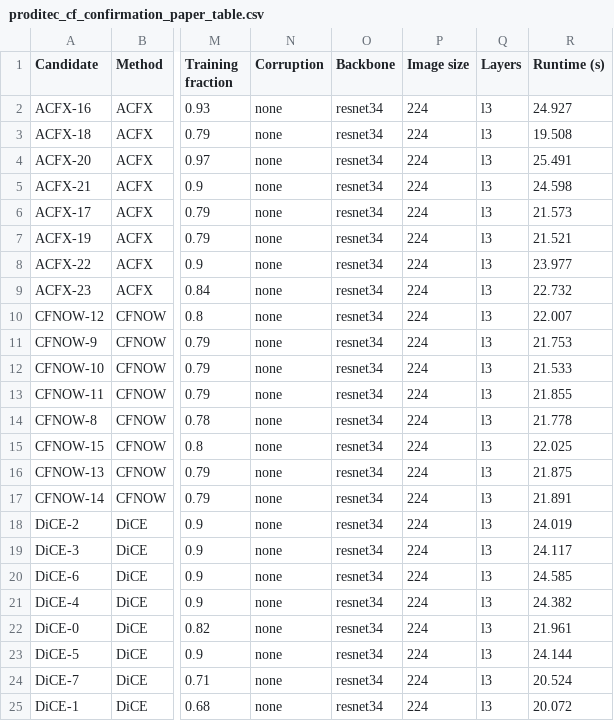
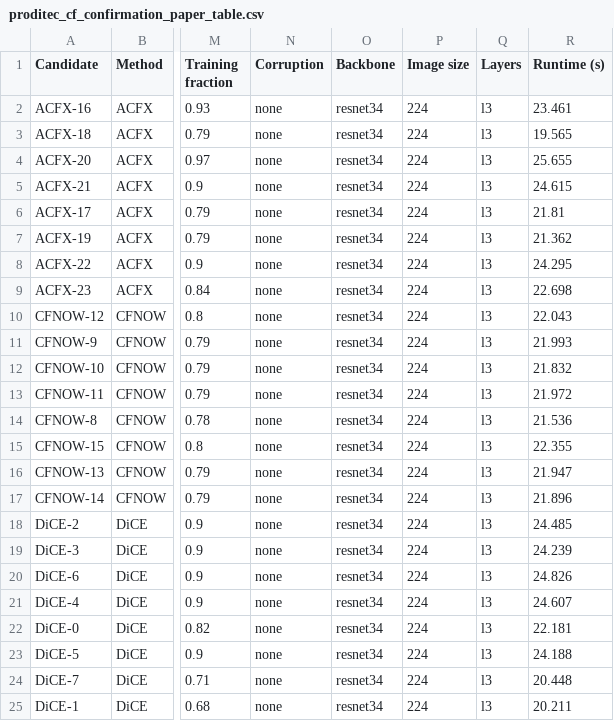
Before and after one commit to sabri-manai/Conversational-Counterfactual-Guidance-for-Operator-Centred-Hyperparameter-Optimisation, a CSV file: proditec/tables_cfs_evaluation/proditec_cf_confirmation_paper_table.csv, drawn as a sheet; only a part is shown, gaps mark what is left out; the diff names each change by its address in the sheet, - before the commit and + after, or states it on an @@ line.

```diff
--- a/proditec/tables_cfs_evaluation/proditec_cf_confirmation_paper_table.csv
+++ b/proditec/tables_cfs_evaluation/proditec_cf_confirmation_paper_table.csv
-R2 (Runtime (s)): 24.927
+R2 (Runtime (s)): 23.461
-R3 (Runtime (s)): 19.508
+R3 (Runtime (s)): 19.565
-R4 (Runtime (s)): 25.491
+R4 (Runtime (s)): 25.655
-R5 (Runtime (s)): 24.598
+R5 (Runtime (s)): 24.615
-R6 (Runtime (s)): 21.573
+R6 (Runtime (s)): 21.81
-R7 (Runtime (s)): 21.521
+R7 (Runtime (s)): 21.362
-R8 (Runtime (s)): 23.977
+R8 (Runtime (s)): 24.295
-R9 (Runtime (s)): 22.732
+R9 (Runtime (s)): 22.698
-R10 (Runtime (s)): 22.007
+R10 (Runtime (s)): 22.043
-R11 (Runtime (s)): 21.753
+R11 (Runtime (s)): 21.993
-R12 (Runtime (s)): 21.533
+R12 (Runtime (s)): 21.832
-R13 (Runtime (s)): 21.855
+R13 (Runtime (s)): 21.972
-R14 (Runtime (s)): 21.778
+R14 (Runtime (s)): 21.536
-R15 (Runtime (s)): 22.025
+R15 (Runtime (s)): 22.355
-R16 (Runtime (s)): 21.875
+R16 (Runtime (s)): 21.947
-R17 (Runtime (s)): 21.891
+R17 (Runtime (s)): 21.896
-R18 (Runtime (s)): 24.019
+R18 (Runtime (s)): 24.485
-R19 (Runtime (s)): 24.117
+R19 (Runtime (s)): 24.239
-R20 (Runtime (s)): 24.585
+R20 (Runtime (s)): 24.826
-R21 (Runtime (s)): 24.382
+R21 (Runtime (s)): 24.607
-R22 (Runtime (s)): 21.961
+R22 (Runtime (s)): 22.181
-R23 (Runtime (s)): 24.144
+R23 (Runtime (s)): 24.188
-R24 (Runtime (s)): 20.524
+R24 (Runtime (s)): 20.448
-R25 (Runtime (s)): 20.072
+R25 (Runtime (s)): 20.211
```
Also changed, not shown: proditec/revision_outputs/tables/baseline_confirmation_proditec.csv, proditec/surrogate_pkl_cfs_metadata/proditec_counterfactuals_evaluation/proditec_all_methods_cfs_patchcore_evaluation.csv, 22 other files.
